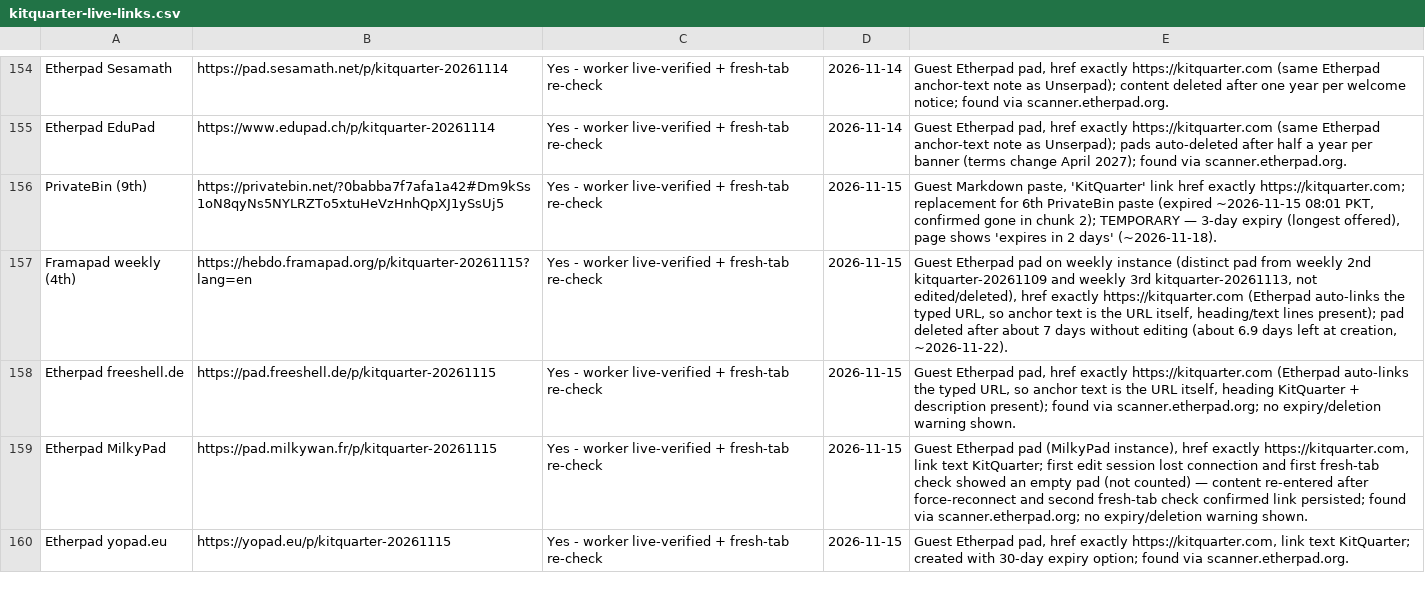
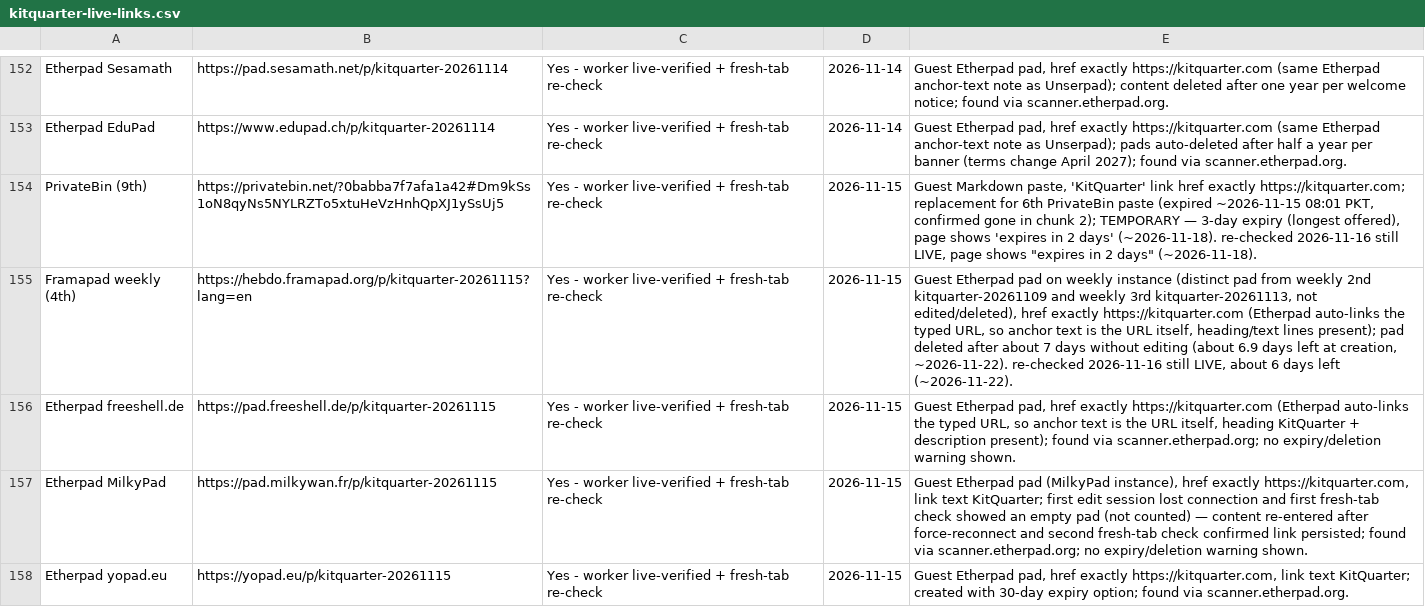
Before and after one commit to authorityspoke/authorityspoke.github.io, a CSV file: data/kitquarter-live-links.csv, drawn as a sheet; only a part is shown, gaps mark what is left out; the diff covers the shown part only.

Commit message:
Update directory: KitQuarter total 163 -> 166 (PrivateBin 10th replaces expired 7th; Framapad weekly 5th; Etherpad Tetaneutral, Sans Nuage, Bitlair; Framapad weekly 2nd expired; fragile re-checks 12/13 live; SideProjectors still pending)

```diff
--- a/data/kitquarter-live-links.csv
+++ b/data/kitquarter-live-links.csv
@@ -155,4 +153,4 @@ Etherpad Sesamath,https://pad.sesamath.net/p/kitquarter-20261114,Yes - worker li
 Etherpad EduPad,https://www.edupad.ch/p/kitquarter-20261114,Yes - worker live-verified + fresh-tab re-check,2026-11-14,"Guest Etherpad pad, href exactly https://kitquarter.com (same Etherpad anchor-text note as Unserpad); pads auto-deleted after half a year per banner (terms change April 2027); found via scanner.etherpad.org."
-PrivateBin (9th),https://privatebin.net/?0babba7f7afa1a42#Dm9kSs1oN8qyNs5NYLRZTo5xtuHeVzHnhQpXJ1ySsUj5,Yes - worker live-verified + fresh-tab re-check,2026-11-15,"Guest Markdown paste, 'KitQuarter' link href exactly https://kitquarter.com; replacement for 6th PrivateBin paste (expired ~2026-11-15 08:01 PKT, confirmed gone in chunk 2); TEMPORARY — 3-day expiry (longest offered), page shows 'expires in 2 days' (~2026-11-18)."
-Framapad weekly (4th),https://hebdo.framapad.org/p/kitquarter-20261115?lang=en,Yes - worker live-verified + fresh-tab re-check,2026-11-15,"Guest Etherpad pad on weekly instance (distinct pad from weekly 2nd kitquarter-20261109 and weekly 3rd kitquarter-20261113, not edited/deleted), href exactly https://kitquarter.com (Etherpad auto-links the typed URL, so anchor text is the URL itself, heading/text lines present); pad deleted after about 7 days without editing (about 6.9 days left at creation, ~2026-11-22)."
+PrivateBin (9th),https://privatebin.net/?0babba7f7afa1a42#Dm9kSs1oN8qyNs5NYLRZTo5xtuHeVzHnhQpXJ1ySsUj5,Yes - worker live-verified + fresh-tab re-check,2026-11-15,"Guest Markdown paste, 'KitQuarter' link href exactly https://kitquarter.com; replacement for 6th PrivateBin paste (expired ~2026-11-15 08:01 PKT, confirmed gone in chunk 2); TEMPORARY — 3-day expiry (longest offered), page shows 'expires in 2 days' (~2026-11-18). re-checked 2026-11-16 still LIVE, page shows ""expires in 2 days"" (~2026-11-18)."
+Framapad weekly (4th),https://hebdo.framapad.org/p/kitquarter-20261115?lang=en,Yes - worker live-verified + fresh-tab re-check,2026-11-15,"Guest Etherpad pad on weekly instance (distinct pad from weekly 2nd kitquarter-20261109 and weekly 3rd kitquarter-20261113, not edited/deleted), href exactly https://kitquarter.com (Etherpad auto-links the typed URL, so anchor text is the URL itself, heading/text lines present); pad deleted after about 7 days without editing (about 6.9 days left at creation, ~2026-11-22). re-checked 2026-11-16 still LIVE, about 6 days left (~2026-11-22)."
 Etherpad freeshell.de,https://pad.freeshell.de/p/kitquarter-20261115,Yes - worker live-verified + fresh-tab re-check,2026-11-15,"Guest Etherpad pad, href exactly https://kitquarter.com (Etherpad auto-links the typed URL, so anchor text is the URL itself, heading KitQuarter + description present); found via scanner.etherpad.org; no expiry/deletion warning shown."
```
Also changed, not shown: 5 added rows, 2 removed rows and 7 edited cells elsewhere in this file, 2 other files.
